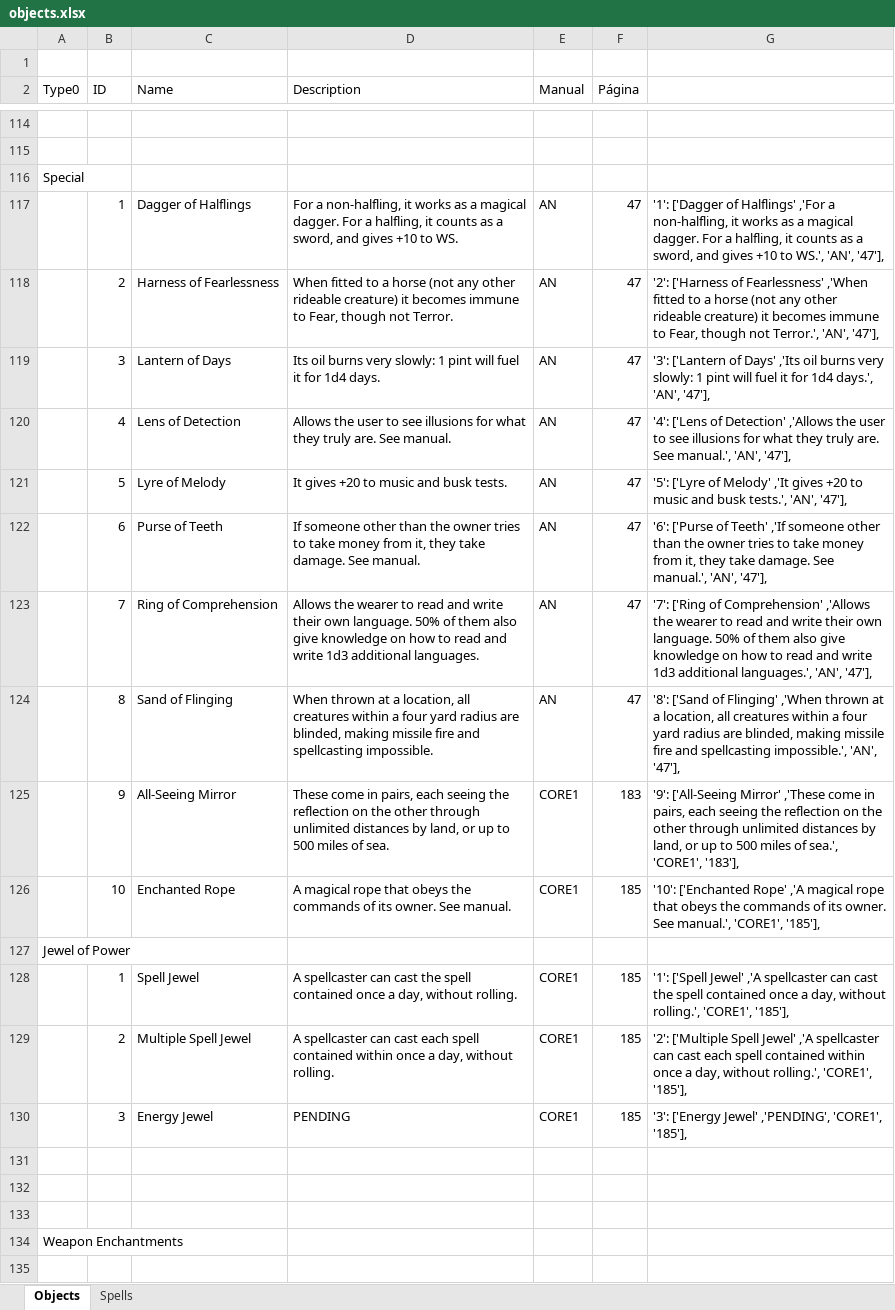
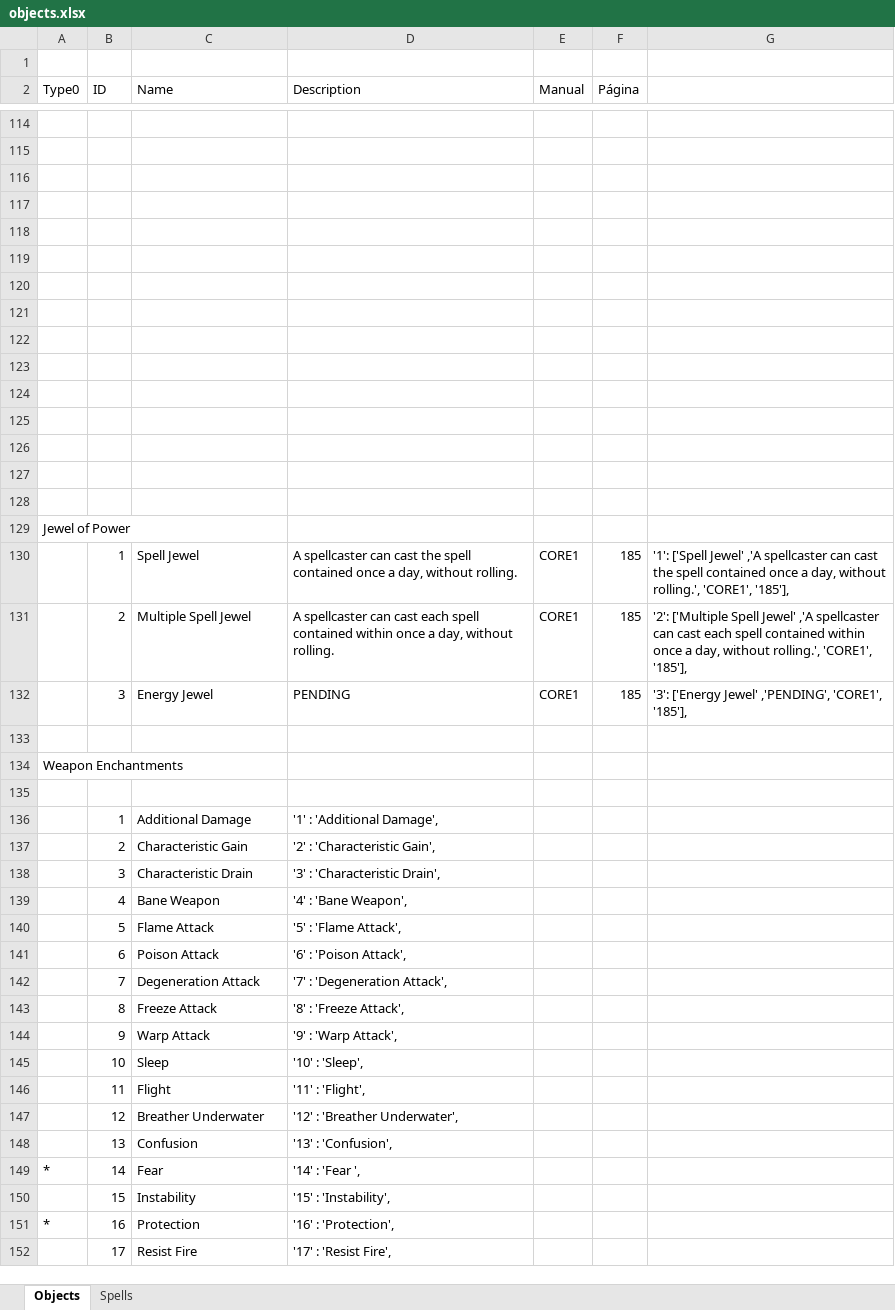
Before and after one commit to jdougnac/WFRP-Magic-Item-Generator, an Excel workbook: objects.xlsx, sheet Objects, drawn as a sheet; only a part is shown, gaps mark what is left out; the shorter side is filled out with more unchanged rows; values as stored, in another font and other column widths than the file's, no borders; removed rows and columns are numbered as before the commit, all else as after; the diff covers the shown part only; the diff names each change by its address in the sheet, - before the commit and + after, or states it on an @@ line.

```diff
--- a/objects.xlsx (sheet Objects)
+++ b/objects.xlsx (sheet Objects)
-A116 (Type0): Special
+A116 (Type0): (empty)
-row 117:  | 1 | Dagger of Halflings | For a non-halfling, it works as a magical dagger. For a halfling, it counts as a sword, and gives +10 to WS. | AN | 47 | '1': ['Dagger of Halflings' ,'For a non-halfling, it works as a magical dagger. For a halfling, it counts as a sword, and gives +10 to WS.', 'AN', '47'],
+row 117: (empty)
-row 118:  | 2 | Harness of Fearlessness | When fitted to a horse (not any other rideable creature) it becomes immune to Fear, though not Terror. | AN | 47 | '2': ['Harness of Fearlessness' ,'When fitted to a horse (not any other rideable creature) it becomes immune to Fear, though not Terror.', 'AN', '47'],
+row 118: (empty)
-row 119:  | 3 | Lantern of Days | Its oil burns very slowly: 1 pint will fuel it for 1d4 days. | AN | 47 | '3': ['Lantern of Days' ,'Its oil burns very slowly: 1 pint will fuel it for 1d4 days.', 'AN', '47'],
+row 119: (empty)
-row 120:  | 4 | Lens of Detection | Allows the user to see illusions for what they truly are. See manual. | AN | 47 | '4': ['Lens of Detection' ,'Allows the user to see illusions for what they truly are. See manual.', 'AN', '47'],
+row 120: (empty)
-row 121:  | 5 | Lyre of Melody | It gives +20 to music and busk tests. | AN | 47 | '5': ['Lyre of Melody' ,'It gives +20 to music and busk tests.', 'AN', '47'],
+row 121: (empty)
-row 122:  | 6 | Purse of Teeth | If someone other than the owner tries to take money from it, they take damage. See manual. | AN | 47 | '6': ['Purse of Teeth' ,'If someone other than the owner tries to take money from it, they take damage. See manual.', 'AN', '47'],
+row 122: (empty)
-row 123:  | 7 | Ring of Comprehension | Allows the wearer to read and write their own language. 50% of them also give knowledge on how to read and write 1d3 additional languages. | AN | 47 | '7': ['Ring of Comprehension' ,'Allows the wearer to read and write their own language. 50% of them also give knowledge on how to read and write 1d3 additional languages.', 'AN', '47'],
+row 123: (empty)
-row 124:  | 8 | Sand of Flinging | When thrown at a location, all creatures within a four yard radius are blinded, making missile fire and spellcasting impossible. | AN | 47 | '8': ['Sand of Flinging' ,'When thrown at a location, all creatures within a four yard radius are blinded, making missile fire and spellcasting impossible.', 'AN', '47'],
+row 124: (empty)
-row 125:  | 9 | All-Seeing Mirror | These come in pairs, each seeing the reflection on the other through unlimited distances by land, or up to 500 miles of sea. | CORE1 | 183 | '9': ['All-Seeing Mirror' ,'These come in pairs, each seeing the reflection on the other through unlimited distances by land, or up to 500 miles of sea.', 'CORE1', '183'],
+row 125: (empty)
-row 126:  | 10 | Enchanted Rope | A magical rope that obeys the commands of its owner. See manual. | CORE1 | 185 | '10': ['Enchanted Rope' ,'A magical rope that obeys the commands of its owner. See manual.', 'CORE1', '185'],
+row 126: (empty)
+row 127: (empty)
+row 128: (empty)
-row 131: (empty)
-row 132: (empty)
```
Also changed, not shown: 78 added rows, 18 removed rows and 66 edited cells elsewhere in this sheet, formulas that keep their value, 9 other files.
